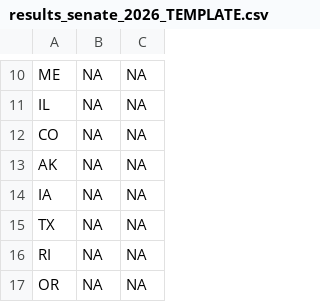
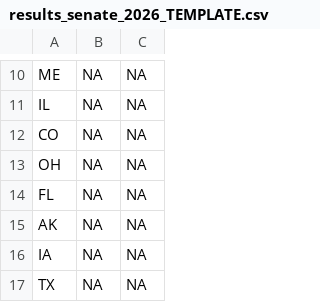
Before and after one commit to jcervas/democracys-data, a CSV file: labs/06-putting-data-together/election-night/data/derived/results_senate_2026_TEMPLATE.csv, drawn as a sheet; only a part is shown, gaps mark what is left out; the shorter side is filled out with more unchanged rows.

```diff
--- a/labs/06-putting-data-together/election-night/data/derived/results_senate_2026_TEMPLATE.csv
+++ b/labs/06-putting-data-together/election-night/data/derived/results_senate_2026_TEMPLATE.csv
@@ -12,2 +12,4 @@
 "CO",NA,NA
+"OH",NA,NA
+"FL",NA,NA
 "AK",NA,NA
```
Also changed, not shown: labs/06-putting-data-together/election-night/data/BUILD-STAMP.tsv, labs/06-putting-data-together/election-night/data/derived/senate_2026_landscape.csv, 12 other files.
